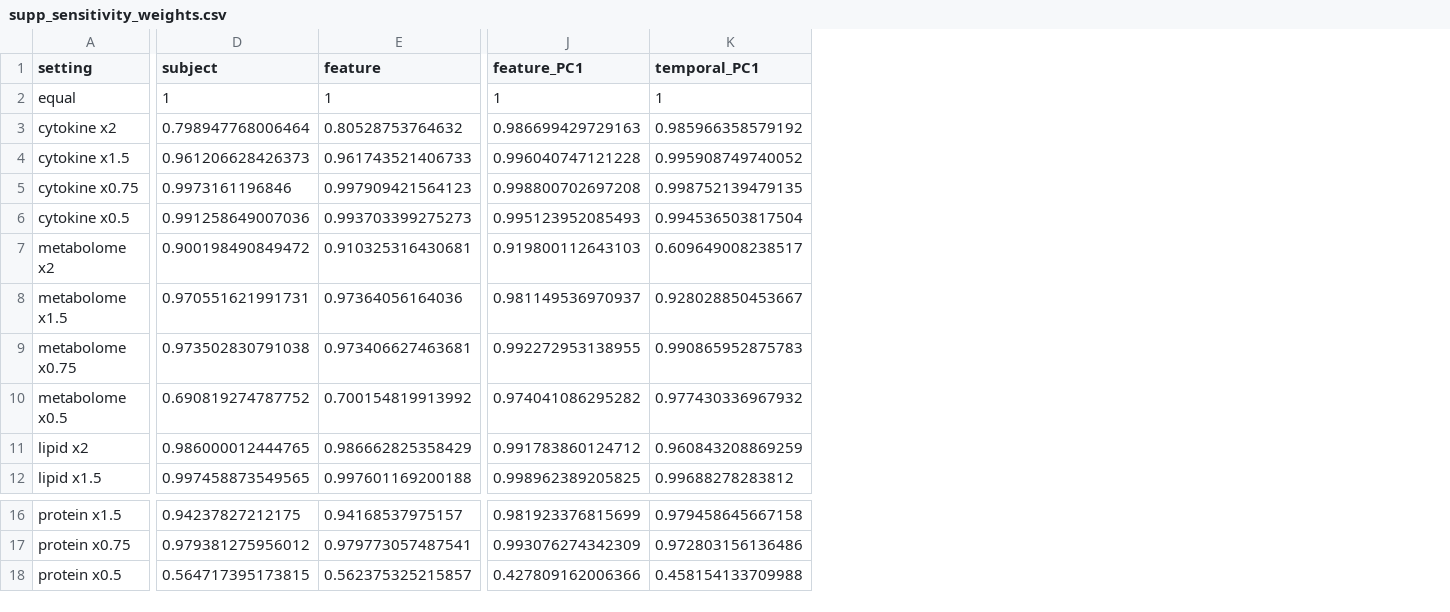
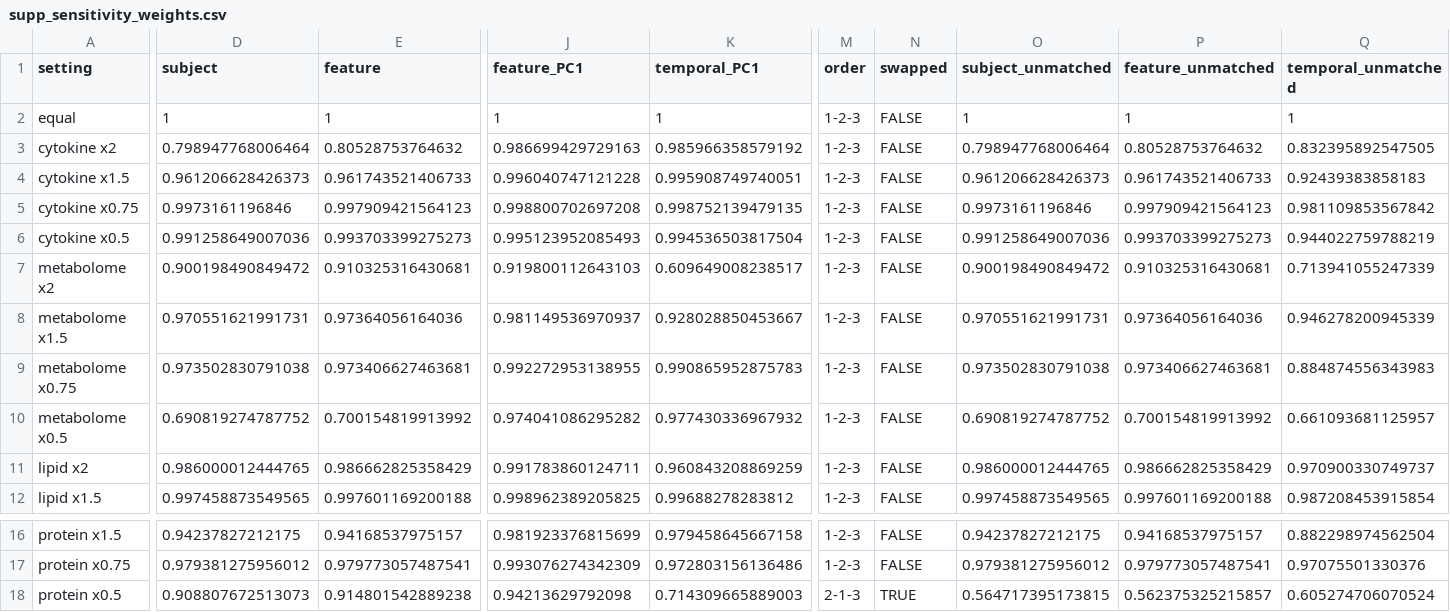
Before and after one commit to loulind/multi.tempted.sim, a CSV file: supp_output/supp_sensitivity_weights.csv, drawn as a sheet; only a part is shown, gaps mark what is left out; the diff covers the shown part only; the diff names each change by its address in the sheet, - before the commit and + after, or states it on an @@ line.

Commit message:
added dodge to fig3 and supplemental, created table, and matched weight loadings

```diff
--- a/supp_output/supp_sensitivity_weights.csv
+++ b/supp_output/supp_sensitivity_weights.csv
+column M (order), rows 2-12: all 1-2-3; rows 16-18: 1-2-3 | 1-2-3 | 2-1-3
+column N (swapped), rows 2-12: all FALSE; rows 16-18: FALSE | FALSE | TRUE
+column O (subject_unmatched), rows 2-12: 1 | 0.798947768006464 | 0.961206628426373 | 0.9973161196846 | 0.991258649007036 | 0.900198490849472 | 0.970551621991731 | 0.973502830791038 | 0.690819274787752 | 0.986000012444765 | 0.997458873549565; rows 16-18: 0.94237827212175 | 0.979381275956012 | 0.564717395173815
+column P (feature_unmatched), rows 2-12: 1 | 0.80528753764632 | 0.961743521406733 | 0.997909421564123 | 0.993703399275273 | 0.910325316430681 | 0.97364056164036 | 0.973406627463681 | 0.700154819913992 | 0.986662825358429 | 0.997601169200188; rows 16-18: 0.94168537975157 | 0.979773057487541 | 0.562375325215857
+column Q (temporal_unmatched), rows 2-12: 1 | 0.832395892547505 | 0.92439383858183 | 0.981109853567842 | 0.944022759788219 | 0.713941055247339 | 0.946278200945339 | 0.884874556343983 | 0.661093681125957 | 0.970900330749737 | 0.987208453915854; rows 16-18: 0.882298974562504 | 0.97075501330376 | 0.605274706070524
-K4 (temporal_PC1): 0.995908749740052
+K4 (temporal_PC1): 0.995908749740051
-J11 (feature_PC1): 0.991783860124712
+J11 (feature_PC1): 0.991783860124711
-D18 (subject): 0.564717395173815
+D18 (subject): 0.908807672513073
-E18 (feature): 0.562375325215857
+E18 (feature): 0.914801542889238
-J18 (feature_PC1): 0.427809162006366
+J18 (feature_PC1): 0.94213629792098
-K18 (temporal_PC1): 0.458154133709988
+K18 (temporal_PC1): 0.714309665889003
```
Also changed, not shown: 3 edited cells elsewhere in this file, 7 other files.
